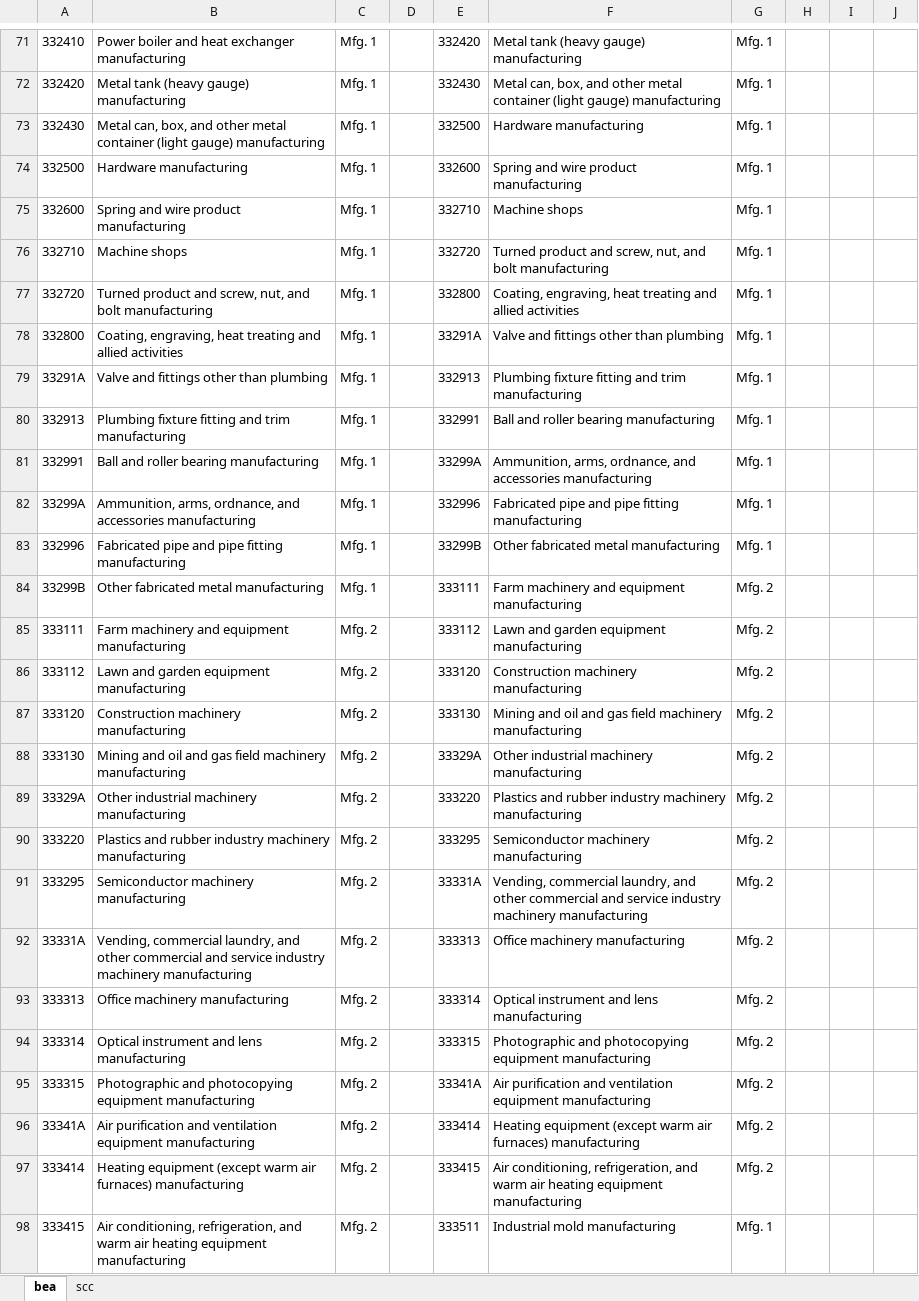
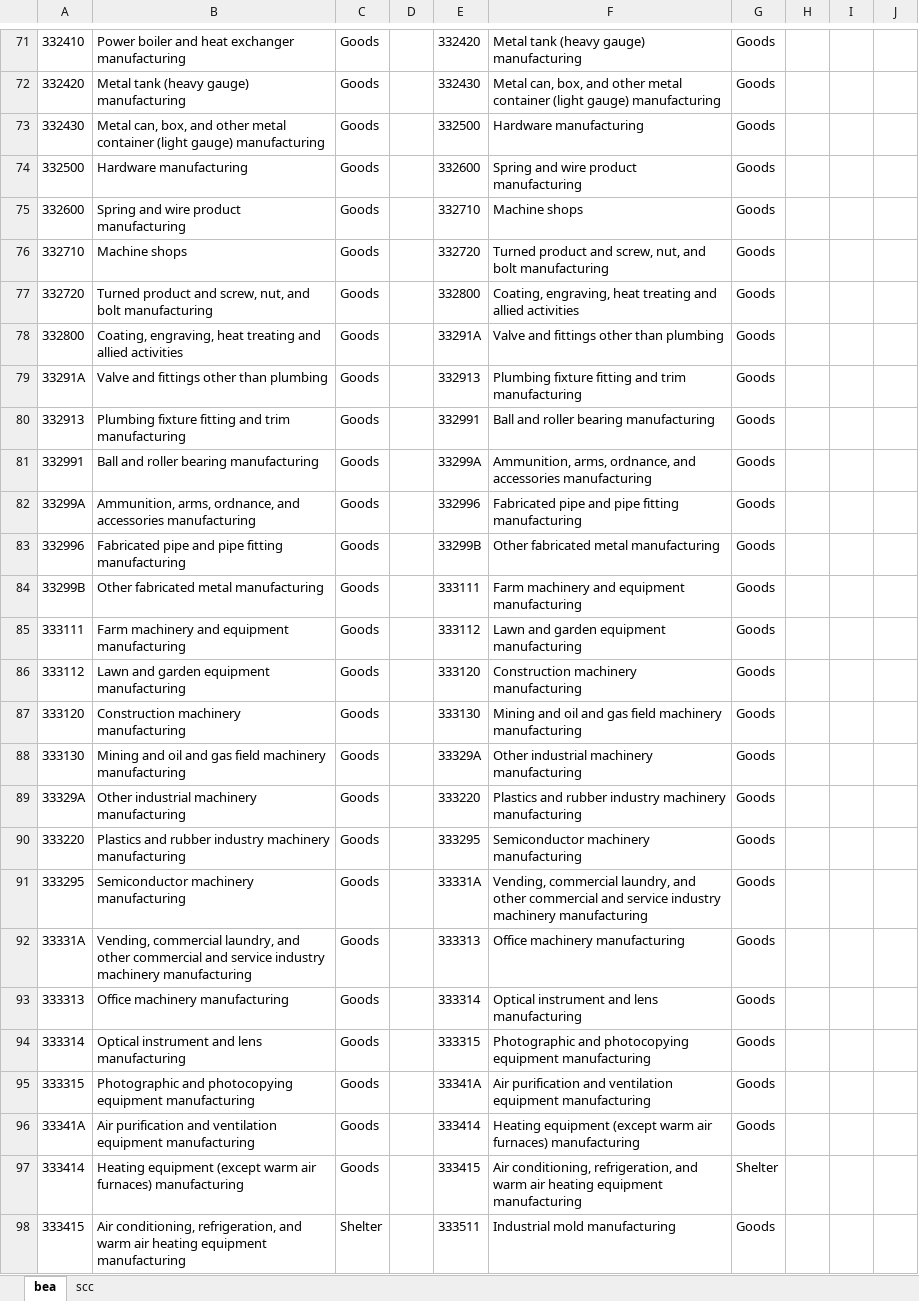
Before and after one commit to spatialmodel/inmap, an Excel workbook: emissions/slca/bea/data/aggregates_small_test.xlsx, sheet bea, drawn as a sheet; only a part is shown, gaps mark what is left out; values as stored, in another font and other column widths than the file's, no borders; the diff covers the shown part only; the diff names each change by its address in the sheet, - before the commit and + after, or states it on an @@ line.

```diff
--- a/emissions/slca/bea/data/aggregates_small_test.xlsx (sheet bea)
+++ b/emissions/slca/bea/data/aggregates_small_test.xlsx (sheet bea)
-C71:C84: Mfg. 1
+C71:C84: Goods
-G71:G83: Mfg. 1
+G71:G83: Goods
-G84:G96: Mfg. 2
+G84:G96: Goods
-C85:C97: Mfg. 2
+C85:C97: Goods
-G97: Mfg. 2
+G97: Shelter
-C98: Mfg. 2
+C98: Shelter
-G98: Mfg. 1
+G98: Goods
```
Also changed, not shown: 657 edited cells elsewhere in this sheet, sheet scc, formulas that keep their value, emissions/slca/bea/ces/IO-CEcrosswalk.xlsx, emissions/slca/bea/data/aggregates.xlsx, 4 other files.
